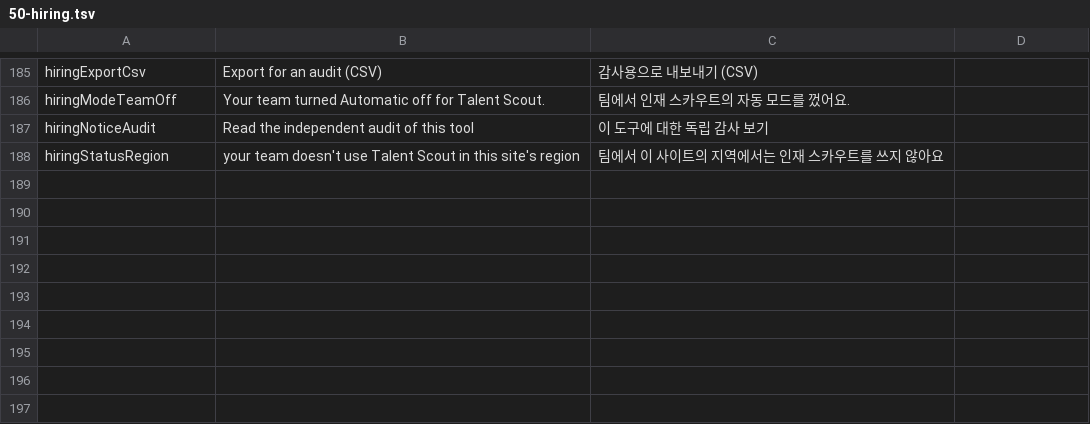
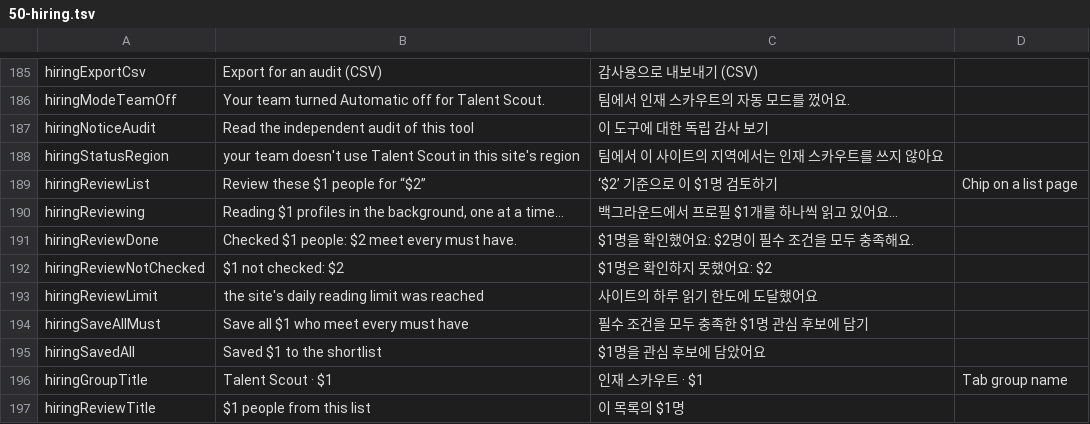
Before and after one commit to redrob-labs/redrob-browser, a TSV file: l10n/extension/50-hiring.tsv, drawn as a sheet; only a part is shown, gaps mark what is left out; the diff names each change by its address in the sheet, - before the commit and + after, or states it on an @@ line.

Commit message:
feat(hiring): review the list that is open: the people it links to, read one at a time in the role's tab group, checked, and saved together only by the recruiter's click

```diff
--- a/l10n/extension/50-hiring.tsv
+++ b/l10n/extension/50-hiring.tsv
+row 189: hiringReviewList | Review these $1 people for “$2” | ‘$2’ 기준으로 이 $1명 검토하기 | Chip on a list page
+row 190: hiringReviewing | Reading $1 profiles in the background, one at a time… | 백그라운드에서 프로필 $1개를 하나씩 읽고 있어요…
+row 191: hiringReviewDone | Checked $1 people: $2 meet every must have. | $1명을 확인했어요: $2명이 필수 조건을 모두 충족해요.
+row 192: hiringReviewNotChecked | $1 not checked: $2 | $1명은 확인하지 못했어요: $2
+row 193: hiringReviewLimit | the site's daily reading limit was reached | 사이트의 하루 읽기 한도에 도달했어요
+row 194: hiringSaveAllMust | Save all $1 who meet every must have | 필수 조건을 모두 충족한 $1명 관심 후보에 담기
+row 195: hiringSavedAll | Saved $1 to the shortlist | $1명을 관심 후보에 담았어요
+row 196: hiringGroupTitle | Talent Scout · $1 | 인재 스카우트 · $1 | Tab group name
+row 197: hiringReviewTitle | $1 people from this list | 이 목록의 $1명
```
Also changed, not shown: 17 other files.
